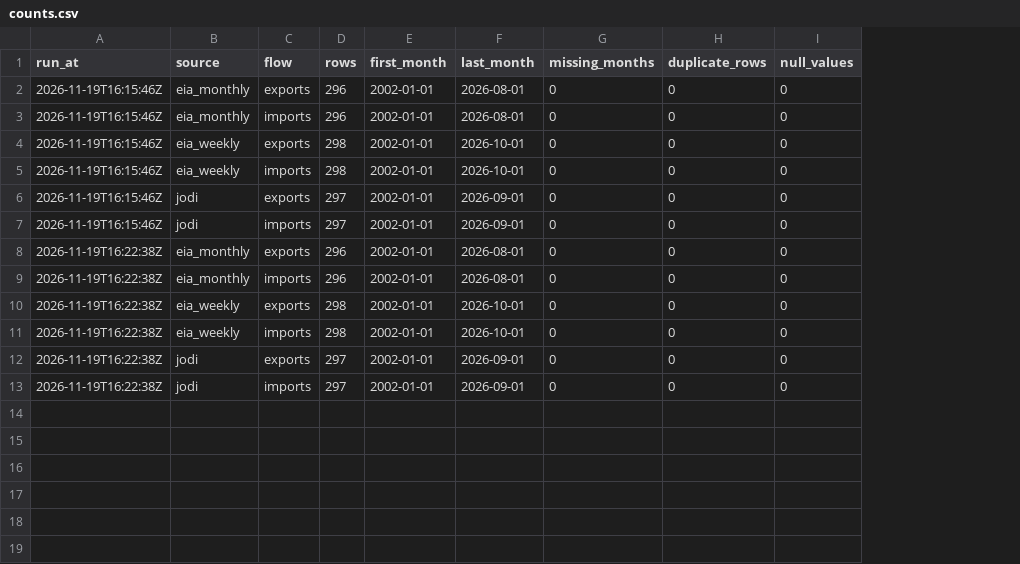
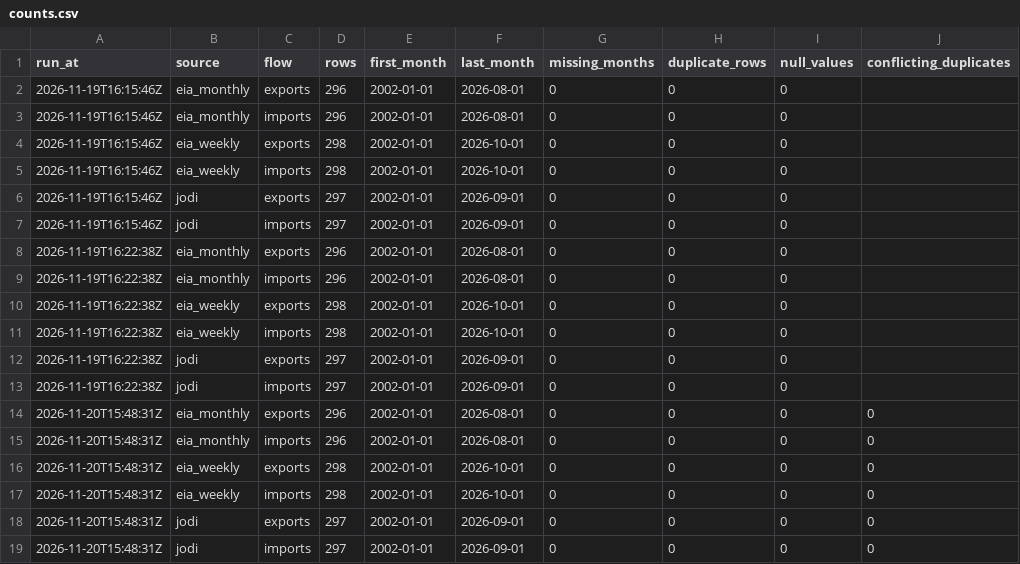
Before and after one commit to sebsmith0110/eia-jodi-backtest, a CSV file: data/logs/counts.csv, drawn as a sheet; the diff names each change by its address in the sheet, - before the commit and + after, or states it on an @@ line.

```diff
--- a/data/logs/counts.csv
+++ b/data/logs/counts.csv
+column J (conflicting_duplicates), empty
+row 14: 2026-11-20T15:48:31Z | eia_monthly | exports | 296 | 2002-01-01 | 2026-08-01 | 0 | 0 | 0 | 0
+row 15: 2026-11-20T15:48:31Z | eia_monthly | imports | 296 | 2002-01-01 | 2026-08-01 | 0 | 0 | 0 | 0
+row 16: 2026-11-20T15:48:31Z | eia_weekly | exports | 298 | 2002-01-01 | 2026-10-01 | 0 | 0 | 0 | 0
+row 17: 2026-11-20T15:48:31Z | eia_weekly | imports | 298 | 2002-01-01 | 2026-10-01 | 0 | 0 | 0 | 0
+row 18: 2026-11-20T15:48:31Z | jodi | exports | 297 | 2002-01-01 | 2026-09-01 | 0 | 0 | 0 | 0
+row 19: 2026-11-20T15:48:31Z | jodi | imports | 297 | 2002-01-01 | 2026-09-01 | 0 | 0 | 0 | 0
```
Also changed, not shown: data/logs/checks.csv, 1 other file.
